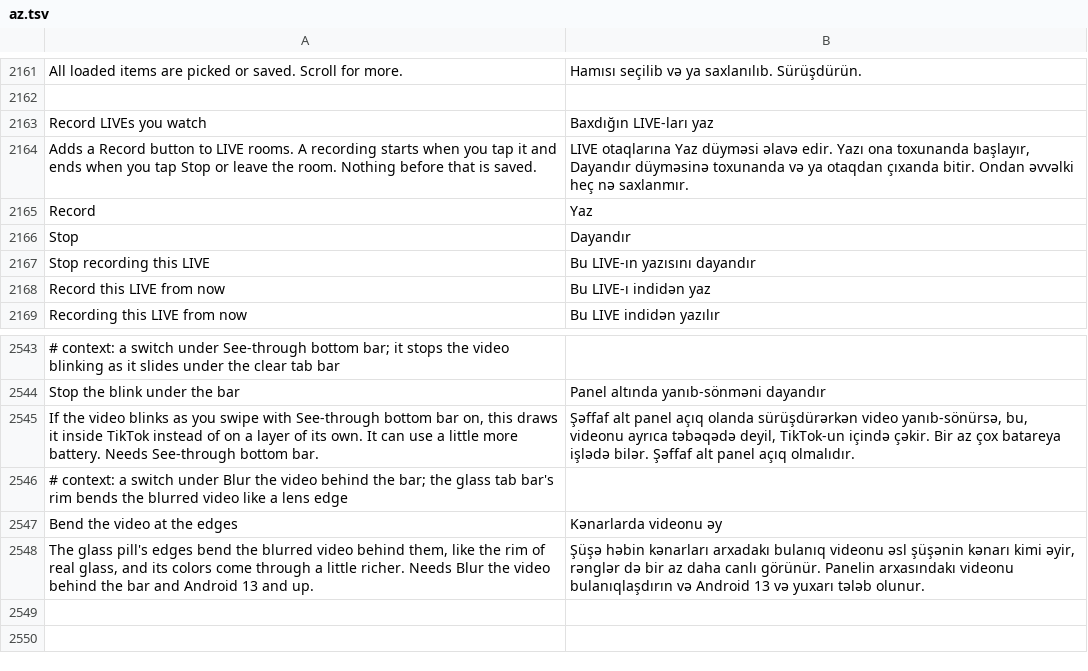
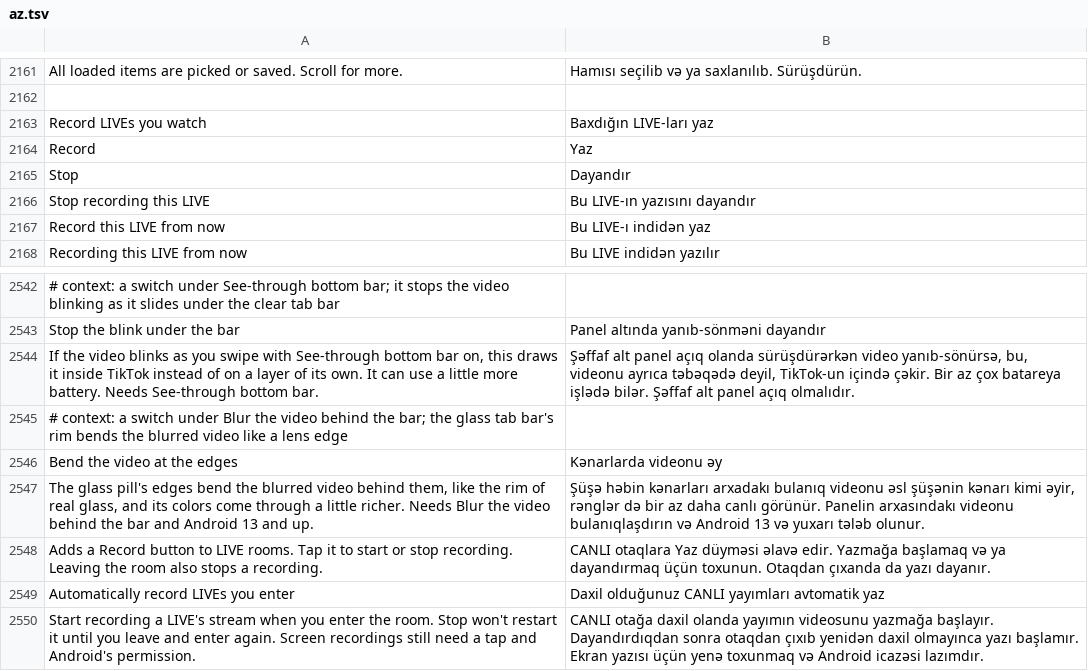
Before and after one commit to SysAdminDoc/HushFeed, a TSV file: extensions/tiktok/src/main/l10n/az.tsv, drawn as a sheet; only a part is shown, gaps mark what is left out.

```diff
--- a/extensions/tiktok/src/main/l10n/az.tsv
+++ b/extensions/tiktok/src/main/l10n/az.tsv
@@ -2163,3 +2163,2 @@ All loaded items are picked or saved. Scroll for more.	Hamısı seçilib və ya
 Record LIVEs you watch	Baxdığın LIVE-ları yaz
-Adds a Record button to LIVE rooms. A recording starts when you tap it and ends when you tap Stop or leave the room. Nothing before that is saved.	LIVE otaqlarına Yaz düyməsi əlavə edir. Yazı ona toxunanda başlayır, Dayandır düyməsinə toxunanda və ya otaqdan çıxanda bitir. Ondan əvvəlki heç nə saxlanmır.
 Record	Yaz
@@ -2548 +2547,4 @@ Bend the video at the edges	Kənarlarda videonu əy
 The glass pill's edges bend the blurred video behind them, like the rim of real glass, and its colors come through a little richer. Needs Blur the video behind the bar and Android 13 and up.	Şüşə həbin kənarları arxadakı bulanıq videonu əsl şüşənin kənarı kimi əyir, rənglər də bir az daha canlı görünür. Panelin arxasındakı videonu bulanıqlaşdırın və Android 13 və yuxarı tələb olunur.
+Adds a Record button to LIVE rooms. Tap it to start or stop recording. Leaving the room also stops a recording.	CANLI otaqlara Yaz düyməsi əlavə edir. Yazmağa başlamaq və ya dayandırmaq üçün toxunun. Otaqdan çıxanda da yazı dayanır.
+Automatically record LIVEs you enter	Daxil olduğunuz CANLI yayımları avtomatik yaz
+Start recording a LIVE's stream when you enter the room. Stop won't restart it until you leave and enter again. Screen recordings still need a tap and Android's permission.	CANLI otağa daxil olanda yayımın videosunu yazmağa başlayır. Dayandırdıqdan sonra otaqdan çıxıb yenidən daxil olmayınca yazı başlamır. Ekran yazısı üçün yenə toxunmaq və Android icazəsi lazımdır.
```
Also changed, not shown: extensions/tiktok/src/main/l10n/de.tsv, extensions/tiktok/src/main/l10n/es.tsv, 29 other files.
